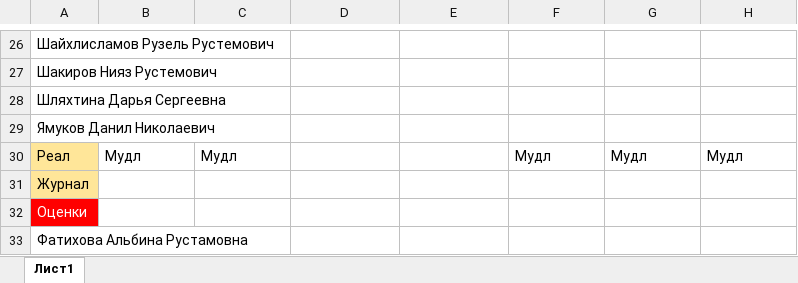
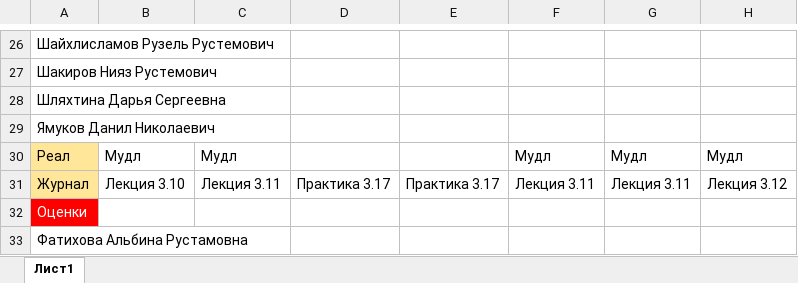
Before and after one commit to OleynikIlyaIgorevich/Journal, an Excel workbook: 6) Апрель/912/912 Разработка моб приложений_апрель.xlsx, sheet Лист1, drawn as a sheet; only a part is shown, gaps mark what is left out; values as stored, in another font and other column widths than the file's, no borders; the diff names each change by its address in the sheet, - before the commit and + after, or states it on an @@ line.

```diff
--- a/6) Апрель/912/912 Разработка моб приложений_апрель.xlsx (sheet Лист1)
+++ b/6) Апрель/912/912 Разработка моб приложений_апрель.xlsx (sheet Лист1)
-B31: (empty)
+B31: Лекция 3.10
-C31: (empty)
+C31: Лекция 3.11
-D31: (empty)
+D31: Практика 3.17
-E31: (empty)
+E31: Практика 3.17
-F31: (empty)
+F31: Лекция 3.11
-G31: (empty)
+G31: Лекция 3.11
-H31: (empty)
+H31: Лекция 3.12
```
Also changed, not shown: 2) Декабрь/912/912 Разработка моб приложений_декабрь.xlsx, 4) Февраль/912/912 Разработка моб приложений_февраль.xlsx, 14 other files.
